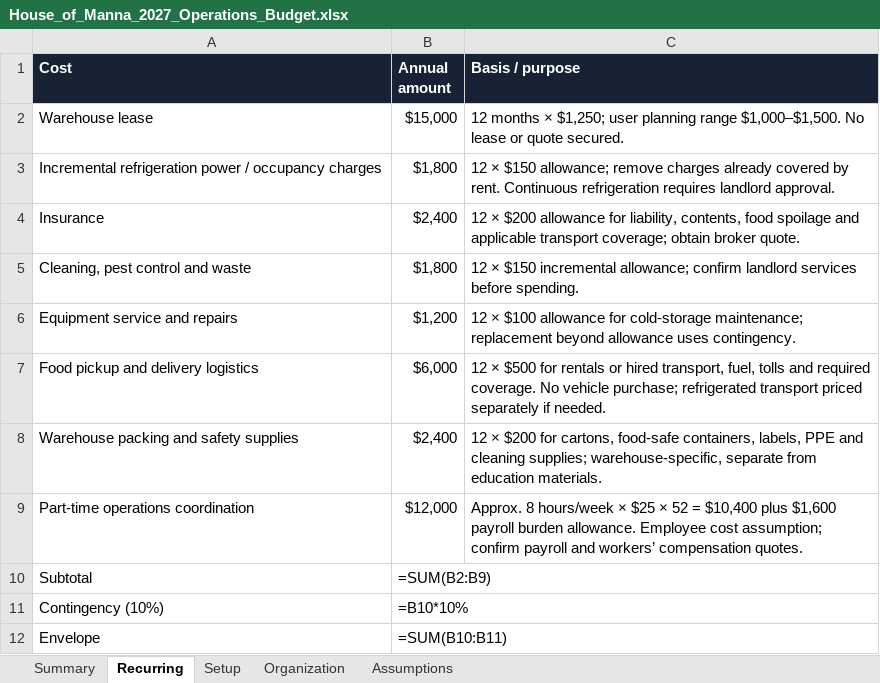
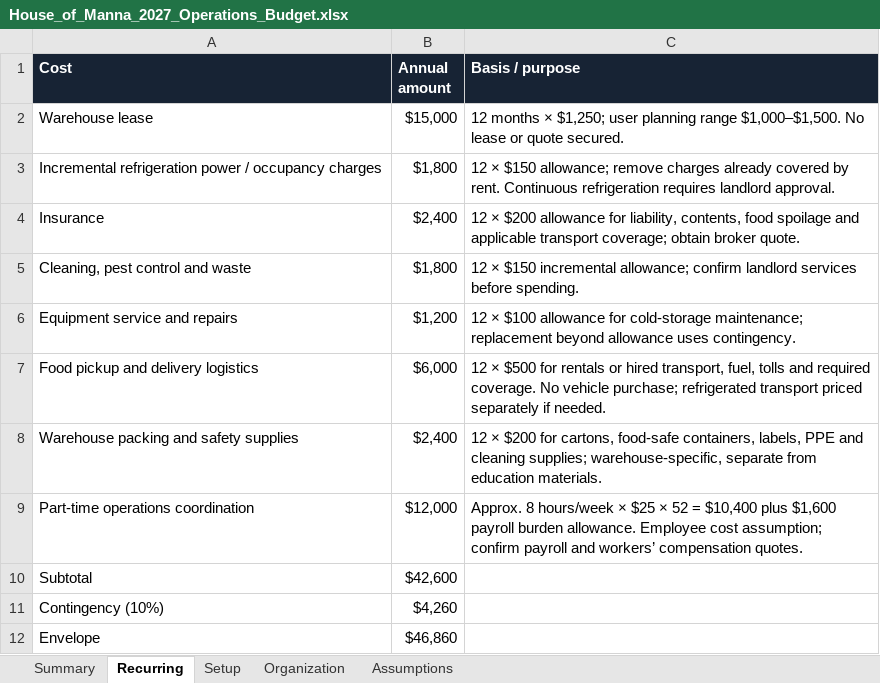
Before and after one commit to chadelliot/TheHouseofManna, an Excel workbook: documents/House_of_Manna_2027_Operations_Budget.xlsx, sheet Recurring, drawn as a sheet; values as stored, in another font and other column widths than the file's, no borders; formulas without a stored value are shown as written; the diff names each change by its address in the sheet, - before the commit and + after, or states it on an @@ line.

```diff
--- a/documents/House_of_Manna_2027_Operations_Budget.xlsx (sheet Recurring)
+++ b/documents/House_of_Manna_2027_Operations_Budget.xlsx (sheet Recurring)
-B10 (Annual amount): =SUM(B2:B9)
+B10 (Annual amount): $42,600
-B11 (Annual amount): =B10*10%
+B11 (Annual amount): $4,260
-B12 (Annual amount): =SUM(B10:B11)
+B12 (Annual amount): $46,860
```
Also changed, not shown: sheet Summary, sheet Setup, sheet Organization, sheet Assumptions, 2 other files.
